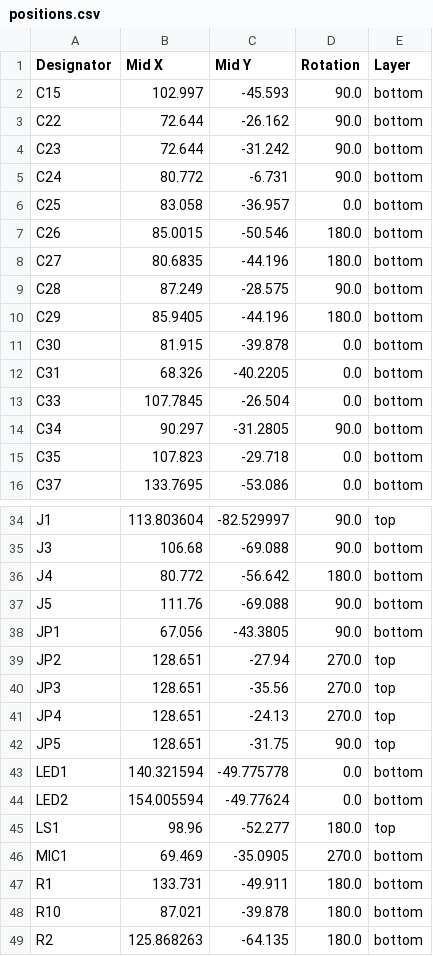
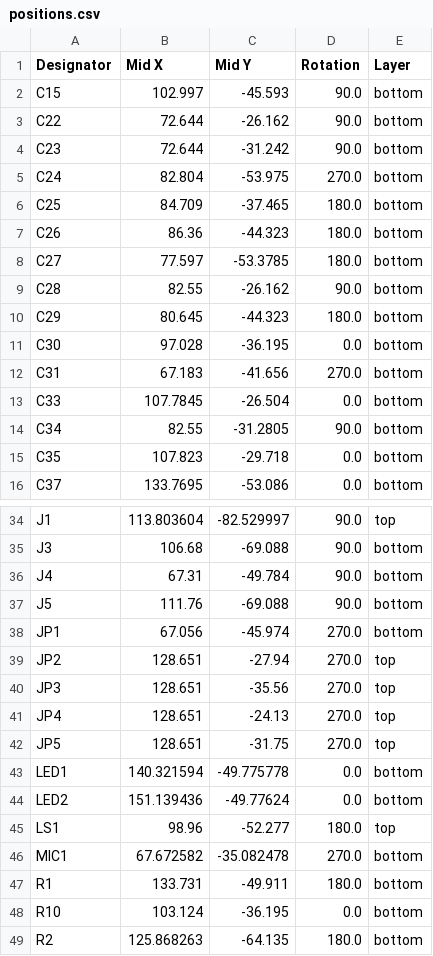
Before and after one commit to sidechained/JoySpeak, a CSV file: kicad/production/positions.csv, drawn as a sheet; only a part is shown, gaps mark what is left out; the diff covers the shown part only.

```diff
--- a/kicad/production/positions.csv
+++ b/kicad/production/positions.csv
@@ -4,12 +4,12 @@ C22,72.644,-26.162,90.0,bottom
 C23,72.644,-31.242,90.0,bottom
-C24,80.772,-6.731,90.0,bottom
-C25,83.058,-36.957,0.0,bottom
-C26,85.0015,-50.546,180.0,bottom
-C27,80.6835,-44.196,180.0,bottom
-C28,87.249,-28.575,90.0,bottom
-C29,85.9405,-44.196,180.0,bottom
-C30,81.915,-39.878,0.0,bottom
-C31,68.326,-40.2205,0.0,bottom
+C24,82.804,-53.975,270.0,bottom
+C25,84.709,-37.465,180.0,bottom
+C26,86.36,-44.323,180.0,bottom
+C27,77.597,-53.3785,180.0,bottom
+C28,82.55,-26.162,90.0,bottom
+C29,80.645,-44.323,180.0,bottom
+C30,97.028,-36.195,0.0,bottom
+C31,67.183,-41.656,270.0,bottom
 C33,107.7845,-26.504,0.0,bottom
-C34,90.297,-31.2805,90.0,bottom
+C34,82.55,-31.2805,90.0,bottom
 C35,107.823,-29.718,0.0,bottom
@@ -35,5 +35,5 @@ J1,113.803604,-82.529997,90.0,top
 J3,106.68,-69.088,90.0,bottom
-J4,80.772,-56.642,180.0,bottom
+J4,67.31,-49.784,90.0,bottom
 J5,111.76,-69.088,90.0,bottom
-JP1,67.056,-43.3805,90.0,bottom
+JP1,67.056,-45.974,270.0,bottom
 JP2,128.651,-27.94,270.0,top
@@ -41,9 +41,9 @@ JP3,128.651,-35.56,270.0,top
 JP4,128.651,-24.13,270.0,top
-JP5,128.651,-31.75,90.0,top
+JP5,128.651,-31.75,270.0,top
 LED1,140.321594,-49.775778,0.0,bottom
-LED2,154.005594,-49.77624,0.0,bottom
+LED2,151.139436,-49.77624,0.0,bottom
 LS1,98.96,-52.277,180.0,top
-MIC1,69.469,-35.0905,270.0,bottom
+MIC1,67.672582,-35.082478,270.0,bottom
 R1,133.731,-49.911,180.0,bottom
-R10,87.021,-39.878,180.0,bottom
+R10,103.124,-36.195,0.0,bottom
 R2,125.868263,-64.135,180.0,bottom
```
Also changed, not shown: 3 edited cells elsewhere in this file, kicad/production/bom.csv, 7 other files.
